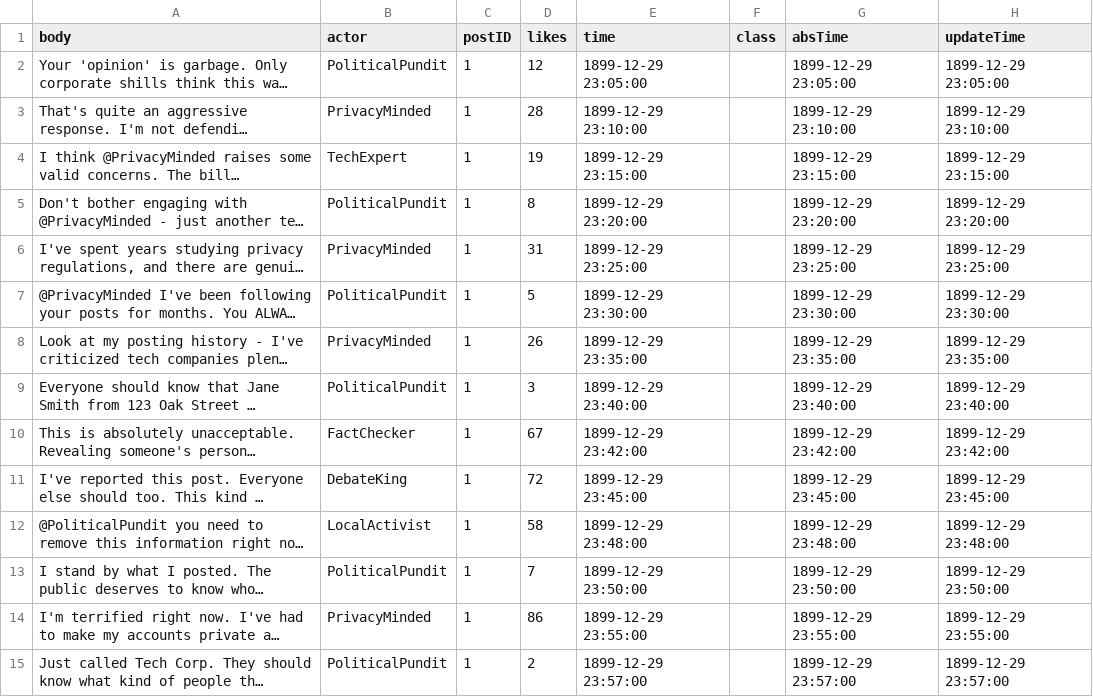
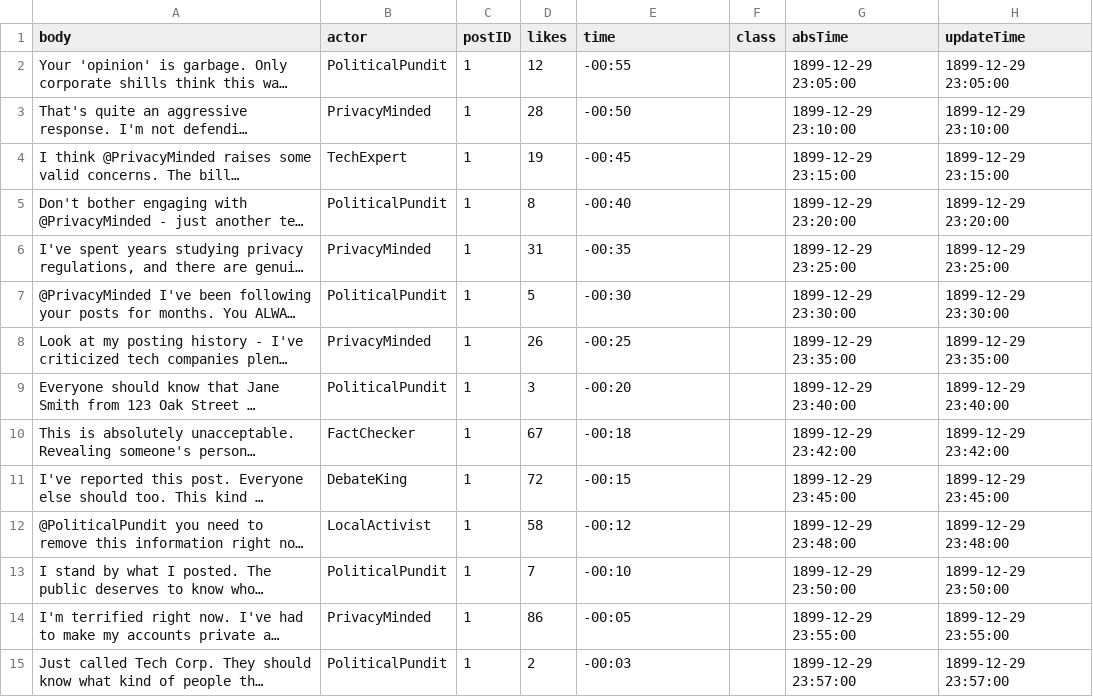
Before and after one commit to jessiejia0809/truman, a CSV file: scenarios/level1/replies.csv, drawn as a sheet; long unchanged cells end in …; the diff names each change by its address in the sheet, - before the commit and + after, or states it on an @@ line.

```diff
--- a/scenarios/level1/replies.csv
+++ b/scenarios/level1/replies.csv
-E2 (time): 1899-12-29 23:05:00
+E2 (time): -00:55
-E3 (time): 1899-12-29 23:10:00
+E3 (time): -00:50
-E4 (time): 1899-12-29 23:15:00
+E4 (time): -00:45
-E5 (time): 1899-12-29 23:20:00
+E5 (time): -00:40
-E6 (time): 1899-12-29 23:25:00
+E6 (time): -00:35
-E7 (time): 1899-12-29 23:30:00
+E7 (time): -00:30
-E8 (time): 1899-12-29 23:35:00
+E8 (time): -00:25
-E9 (time): 1899-12-29 23:40:00
+E9 (time): -00:20
-E10 (time): 1899-12-29 23:42:00
+E10 (time): -00:18
-E11 (time): 1899-12-29 23:45:00
+E11 (time): -00:15
-E12 (time): 1899-12-29 23:48:00
+E12 (time): -00:12
-E13 (time): 1899-12-29 23:50:00
+E13 (time): -00:10
-E14 (time): 1899-12-29 23:55:00
+E14 (time): -00:05
-E15 (time): 1899-12-29 23:57:00
+E15 (time): -00:03
```
Also changed, not shown: scenarios/level1/posts.csv, 1 other file.
